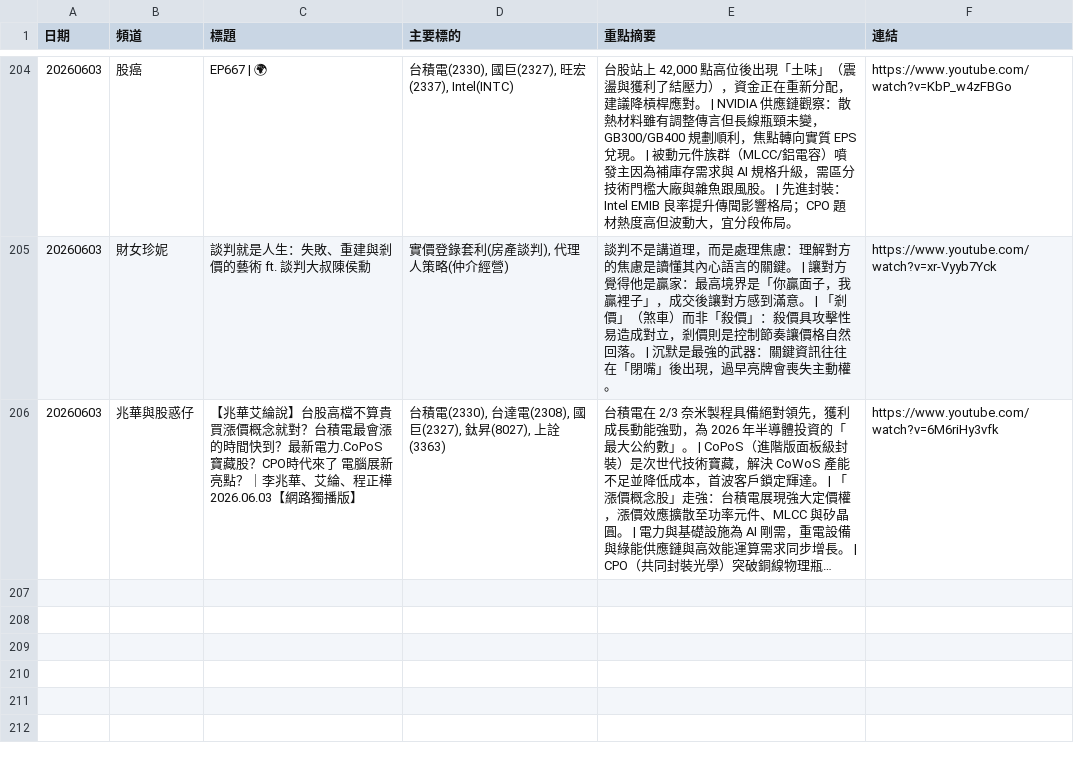
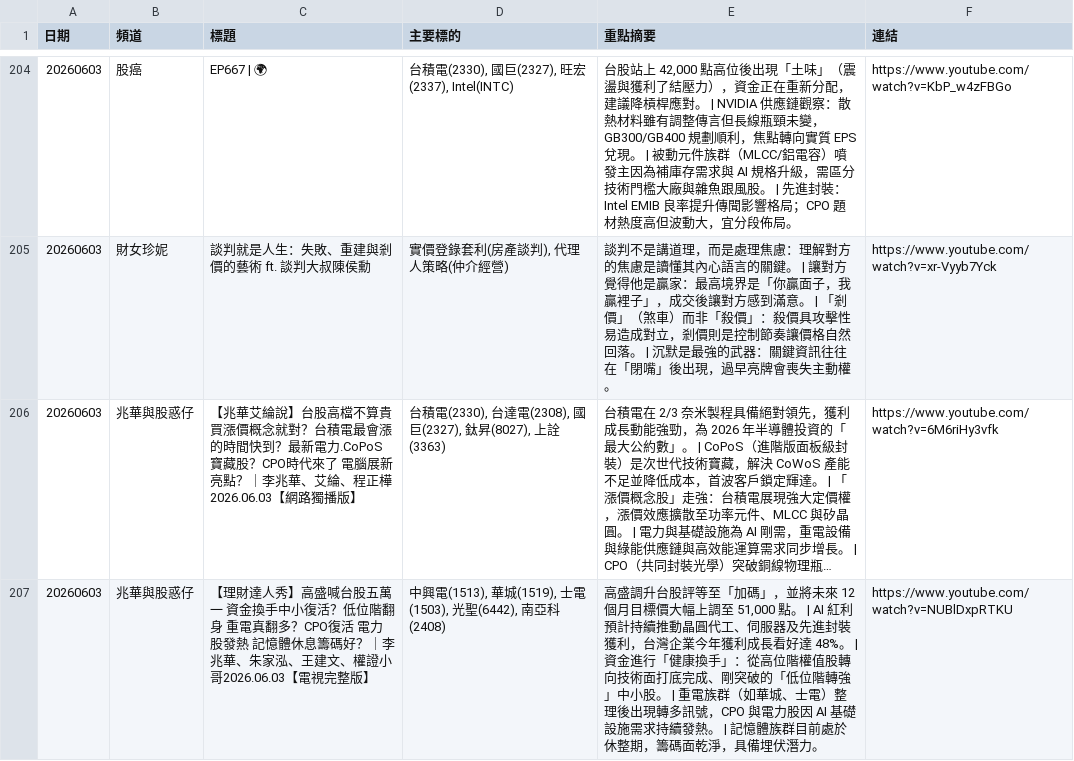
Before and after one commit to GwanlinHo/yt_podcast_analysis, a CSV file: data/all_analysis.csv, drawn as a sheet; only a part is shown, gaps mark what is left out; long unchanged cells end in …; the diff names each change by its address in the sheet, - before the commit and + after, or states it on an @@ line.

```diff
--- a/data/all_analysis.csv
+++ b/data/all_analysis.csv
+row 207: 20260603 | 兆華與股惑仔 | 【理財達人秀】高盛喊台股五萬一 資金換手中小復活？低位階翻身 重電真翻多？CPO復活 電力股發熱 記憶體休息籌碼好？｜李兆華、朱家泓、王建文、權證小哥2026.06.03【電視完整版】 | 中興電(1513), 華城(1519), 士電(1503), 光聖(6442), 南亞科(2408) | 高盛調升台股評等至「加碼」，並將未來 12 個月目標價大幅上調至 51,000 點。 | AI 紅利預計持續推動晶圓代工、伺服器及先進封裝獲利，台灣企業今年獲利成長看好達 48%。 | 資金進行「健康換手」：從高位階權值股轉向技術面打底完成、剛突破的「低位階轉強」中小股。 | 重電族群（如華城、士電）整理後出現轉多訊號，CPO 與電力股因 AI 基礎設施需求持續發熱。 | 記憶體族群目前處於休整期，籌碼面乾淨，具備埋伏潛力。 | https://www.youtube.com/watch?v=NUBlDxpRTKU
```
Also changed, not shown: 7 other files.
